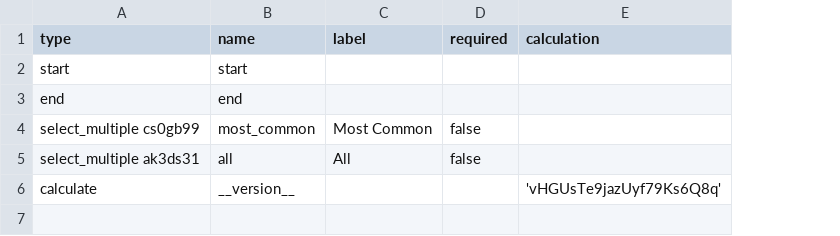
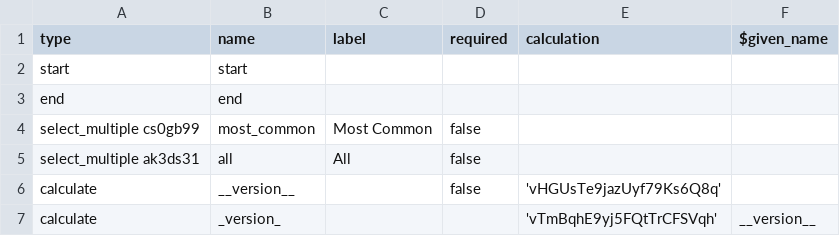
Before and after one commit to StraboSpot/strabo-mobile, a CSV file: www/app/data-models/minerals-metamorphic-survey.csv, drawn as a sheet; the diff names each change by its address in the sheet, - before the commit and + after, or states it on an @@ line.

```diff
--- a/www/app/data-models/minerals-metamorphic-survey.csv
+++ b/www/app/data-models/minerals-metamorphic-survey.csv
+column F ($given_name), empty
-D6 (required): (empty)
+D6 (required): false
+row 7: calculate | _version_ |  |  | 'vTmBqhE9yj5FQtTrCFSVqh' | __version__
```
Also changed, not shown: www/app/data-models/minerals-igneous-choices.csv, www/app/data-models/minerals-igneous-survey.csv, 1 other file.
